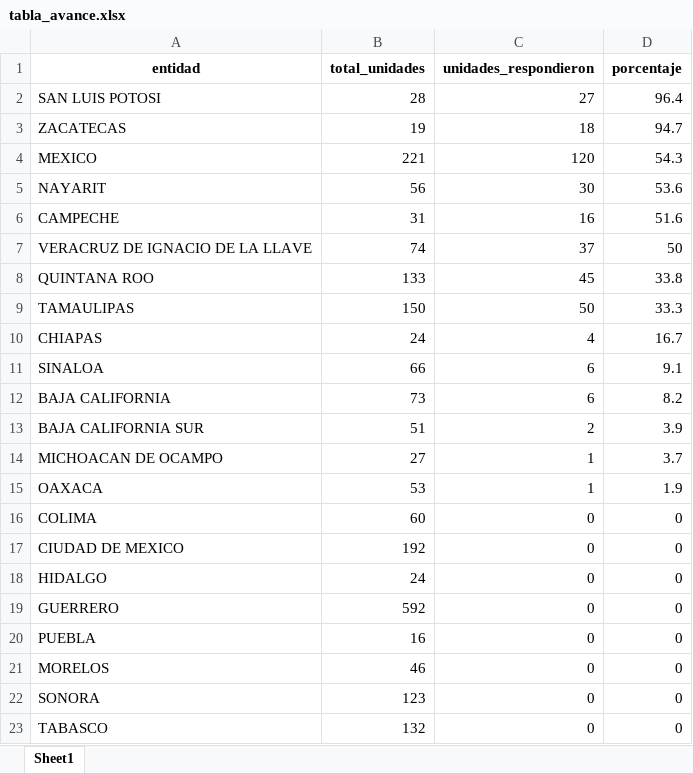
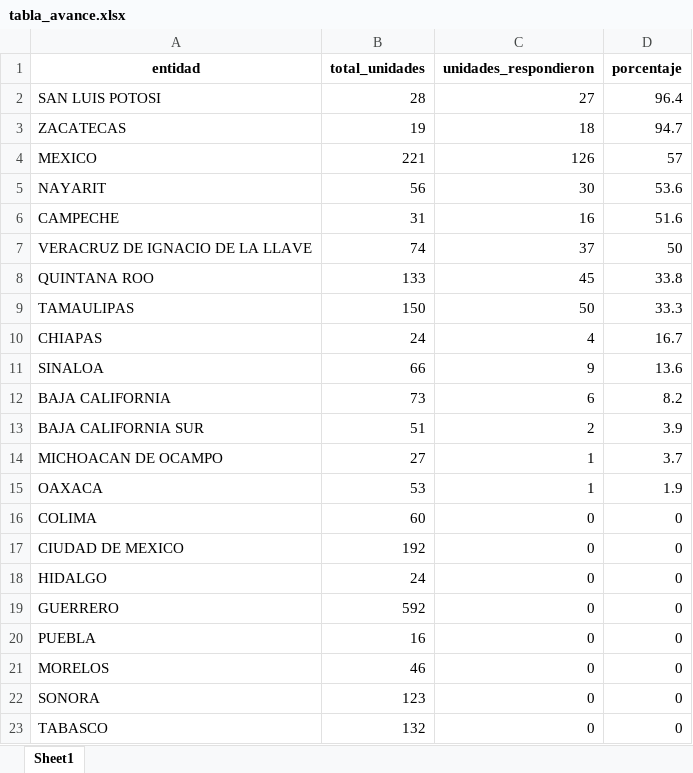
Before and after one commit to servicios-imss-b/informe--de-ang, an Excel workbook: tabla_avance.xlsx, sheet Sheet1, drawn as a sheet; values as stored, in another font and other column widths than the file's, no borders; the diff names each change by its address in the sheet, - before the commit and + after, or states it on an @@ line.

```diff
--- a/tabla_avance.xlsx (sheet Sheet1)
+++ b/tabla_avance.xlsx (sheet Sheet1)
-C4 (unidades_respondieron): 120
+C4 (unidades_respondieron): 126
-D4 (porcentaje): 54.3
+D4 (porcentaje): 57
-C11 (unidades_respondieron): 6
+C11 (unidades_respondieron): 9
-D11 (porcentaje): 9.1
+D11 (porcentaje): 13.6
```
Also changed, not shown: tabla_entidades.xlsx, tabla_unidades.xlsx, 1 other file.
